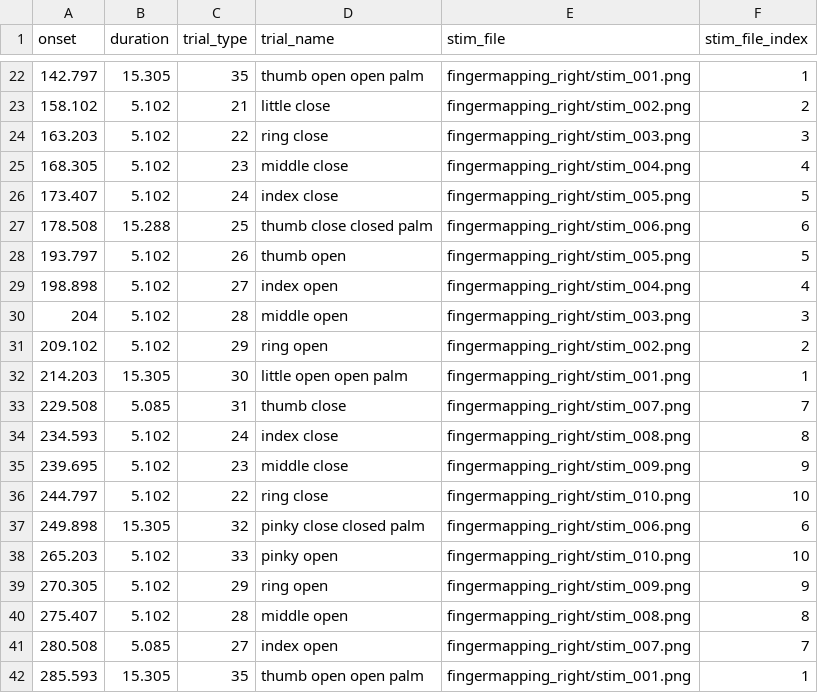
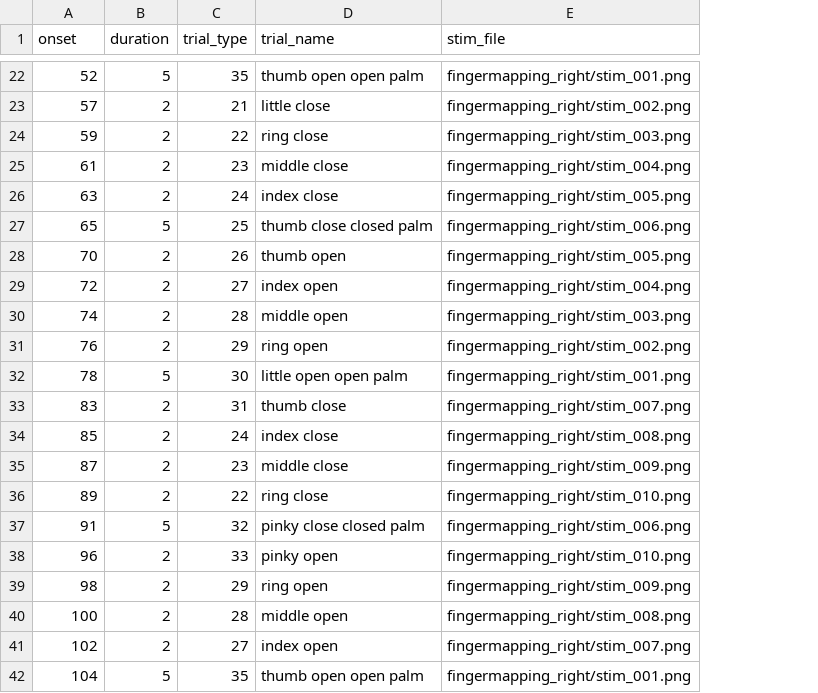
Before and after one commit to gpiantoni/tasks_in_OR, a TSV file: qttasks/images/template_task-fingermapping_right.tsv, drawn as a sheet; only a part is shown, gaps mark what is left out; the diff covers the shown part only; the diff names each change by its address in the sheet, - before the commit and + after, or states it on an @@ line.

```diff
--- a/qttasks/images/template_task-fingermapping_right.tsv
+++ b/qttasks/images/template_task-fingermapping_right.tsv
-column F (stim_file_index), rows 22-42: 1 | 2 | 3 | 4 | 5 | 6 | 5 | 4 | 3 | 2 | 1 | 7 | 8 | 9 | 10 | 6 | 10 | 9 | 8 | 7 | 1
-A22 (onset): 142.797
+A22 (onset): 52
-B22 (duration): 15.305
+B22 (duration): 5
-A23 (onset): 158.102
+A23 (onset): 57
-B23:B26 (duration): 5.102
+B23:B26 (duration): 2
-A24 (onset): 163.203
+A24 (onset): 59
-A25 (onset): 168.305
+A25 (onset): 61
-A26 (onset): 173.407
+A26 (onset): 63
-A27 (onset): 178.508
+A27 (onset): 65
-B27 (duration): 15.288
+B27 (duration): 5
-A28 (onset): 193.797
+A28 (onset): 70
-B28:B31 (duration): 5.102
+B28:B31 (duration): 2
-A29 (onset): 198.898
+A29 (onset): 72
-A30 (onset): 204
+A30 (onset): 74
-A31 (onset): 209.102
+A31 (onset): 76
-A32 (onset): 214.203
+A32 (onset): 78
-B32 (duration): 15.305
+B32 (duration): 5
-A33 (onset): 229.508
+A33 (onset): 83
-B33 (duration): 5.085
+B33 (duration): 2
-A34 (onset): 234.593
+A34 (onset): 85
-B34:B36 (duration): 5.102
+B34:B36 (duration): 2
-A35 (onset): 239.695
+A35 (onset): 87
-A36 (onset): 244.797
+A36 (onset): 89
-A37 (onset): 249.898
+A37 (onset): 91
-B37 (duration): 15.305
+B37 (duration): 5
-A38 (onset): 265.203
+A38 (onset): 96
-B38:B40 (duration): 5.102
+B38:B40 (duration): 2
-A39 (onset): 270.305
+A39 (onset): 98
-A40 (onset): 275.407
+A40 (onset): 100
-A41 (onset): 280.508
+A41 (onset): 102
-B41 (duration): 5.085
+B41 (duration): 2
-A42 (onset): 285.593
+A42 (onset): 104
-B42 (duration): 15.305
+B42 (duration): 5
```
Also changed, not shown: 119 edited cells elsewhere in this file, 12 other files.
